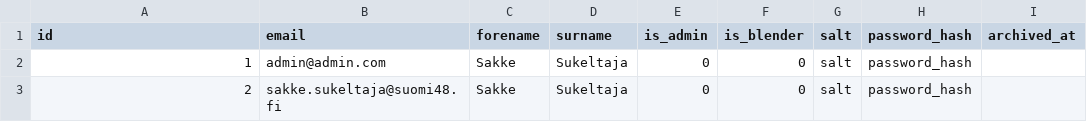
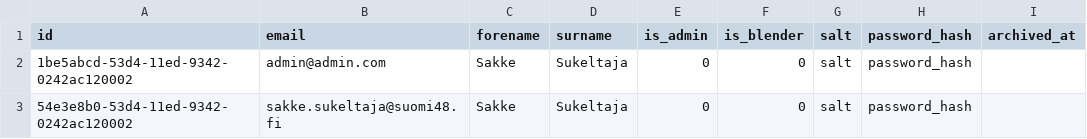
Before and after one commit to Tampereen-Urheilusukeltajat/Blenderi-Backend, a CSV file: src/test_data/delete_user/user.csv, drawn as a sheet; only a part is shown; the diff names each change by its address in the sheet, - before the commit and + after, or states it on an @@ line.

Commit message:
deleteUser testit kuntoon

```diff
--- a/src/test_data/delete_user/user.csv
+++ b/src/test_data/delete_user/user.csv
-A2 (id): 1
+A2 (id): 1be5abcd-53d4-11ed-9342-0242ac120002
-A3 (id): 2
+A3 (id): 54e3e8b0-53d4-11ed-9342-0242ac120002
```
Also changed, not shown: 1 other file.
